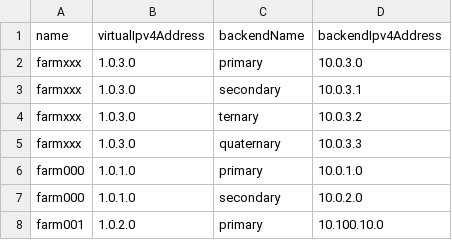
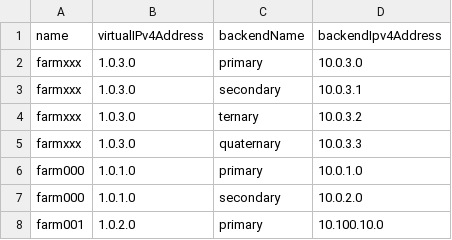
Before and after one commit to dbroeglin/ossdb, a CSV file: Sources/LoadBalancers/load_balancers.csv, drawn as a sheet; only a part is shown.

```diff
--- a/Sources/LoadBalancers/load_balancers.csv
+++ b/Sources/LoadBalancers/load_balancers.csv
@@ -1,2 +1,2 @@
-name,virtualIpv4Address,backendName,backendIpv4Address
+name,virtualIPv4Address,backendName,backendIpv4Address
 farmxxx,1.0.3.0,primary,10.0.3.0
```
Also changed, not shown: Sources/DNS/dns_records.csv, 6 other files.
